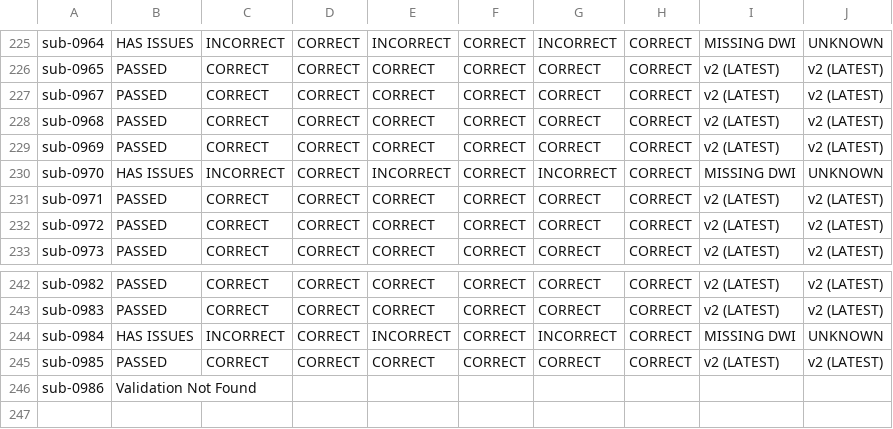
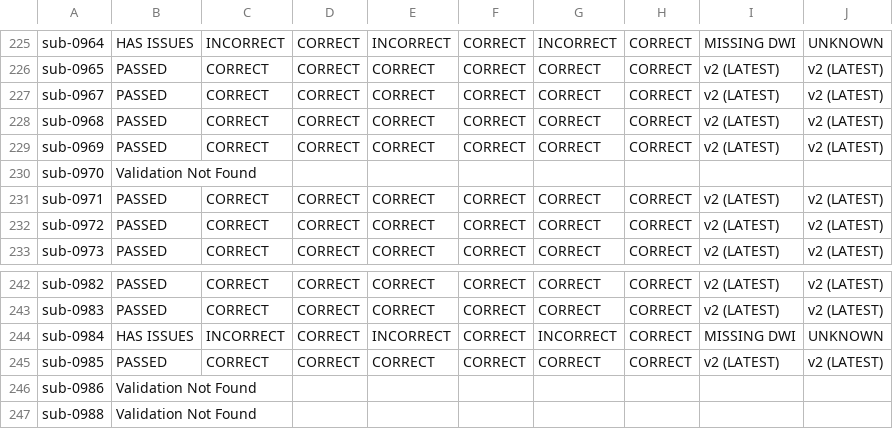
Before and after one commit to BioMedicalImaging-Core-NYUAD/xnat-docs, a CSV file: docs/source/_static/xnat_ari_dashboard_display.csv, drawn as a sheet; only a part is shown, gaps mark what is left out.

```diff
--- a/docs/source/_static/xnat_ari_dashboard_display.csv
+++ b/docs/source/_static/xnat_ari_dashboard_display.csv
@@ -229,3 +229,3 @@ sub-0968,PASSED,CORRECT,CORRECT,CORRECT,CORRECT,CORRECT,CORRECT,v2 (LATEST),v2 (
 sub-0969,PASSED,CORRECT,CORRECT,CORRECT,CORRECT,CORRECT,CORRECT,v2 (LATEST),v2 (LATEST)
-sub-0970,HAS ISSUES,INCORRECT,CORRECT,INCORRECT,CORRECT,INCORRECT,CORRECT,MISSING DWI,UNKNOWN
+sub-0970,Validation Not Found,,,,,,,,
 sub-0971,PASSED,CORRECT,CORRECT,CORRECT,CORRECT,CORRECT,CORRECT,v2 (LATEST),v2 (LATEST)
@@ -246 +246,2 @@ sub-0985,PASSED,CORRECT,CORRECT,CORRECT,CORRECT,CORRECT,CORRECT,v2 (LATEST),v2 (
 sub-0986,Validation Not Found,,,,,,,,
+sub-0988,Validation Not Found,,,,,,,,
```
Also changed, not shown: docs/source/_static/xnat_ari_dashboard.csv, xnat_ari_dashboard.csv, 2 other files.
